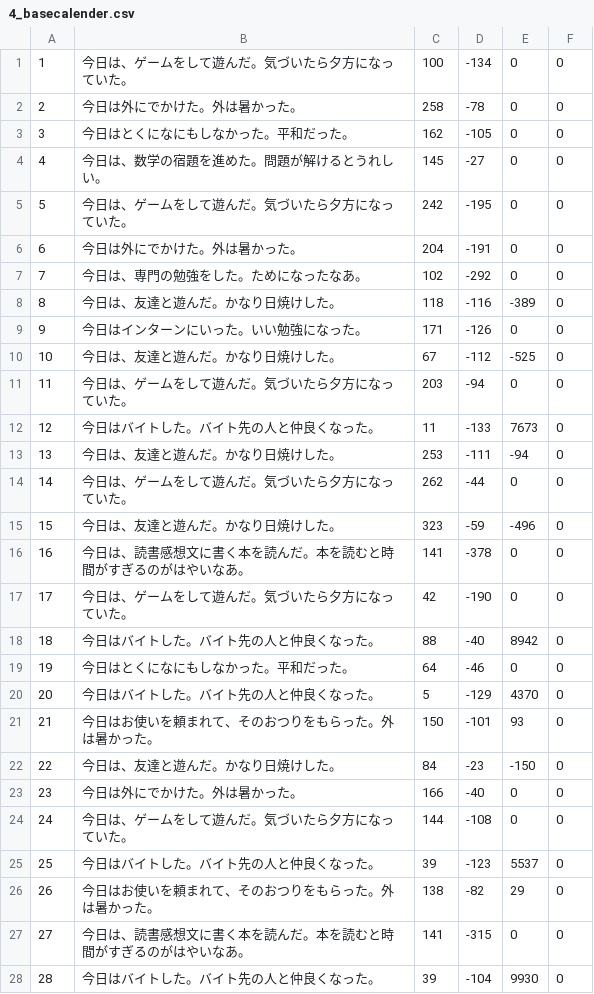
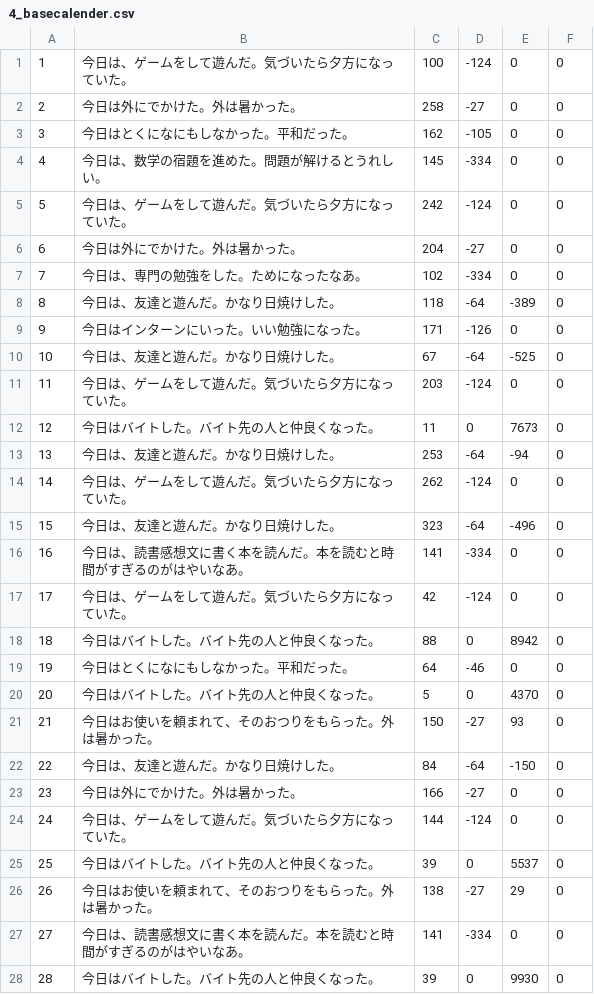
Before and after one commit to SoftwareGroup2/XXXNatsu, a CSV file: data/4_basecalender.csv, drawn as a sheet; only a part is shown; the diff covers the shown part only.

```diff
--- a/data/4_basecalender.csv
+++ b/data/4_basecalender.csv
@@ -1,28 +1,28 @@
-1,今日は、ゲームをして遊んだ。気づいたら夕方になっていた。,100,-134,0,0
-2,今日は外にでかけた。外は暑かった。,258,-78,0,0
+1,今日は、ゲームをして遊んだ。気づいたら夕方になっていた。,100,-124,0,0
+2,今日は外にでかけた。外は暑かった。,258,-27,0,0
 3,今日はとくになにもしなかった。平和だった。,162,-105,0,0
-4,今日は、数学の宿題を進めた。問題が解けるとうれしい。,145,-27,0,0
-5,今日は、ゲームをして遊んだ。気づいたら夕方になっていた。,242,-195,0,0
-6,今日は外にでかけた。外は暑かった。,204,-191,0,0
-7,今日は、専門の勉強をした。ためになったなあ。,102,-292,0,0
-8,今日は、友達と遊んだ。かなり日焼けした。,118,-116,-389,0
+4,今日は、数学の宿題を進めた。問題が解けるとうれしい。,145,-334,0,0
+5,今日は、ゲームをして遊んだ。気づいたら夕方になっていた。,242,-124,0,0
+6,今日は外にでかけた。外は暑かった。,204,-27,0,0
+7,今日は、専門の勉強をした。ためになったなあ。,102,-334,0,0
+8,今日は、友達と遊んだ。かなり日焼けした。,118,-64,-389,0
 9,今日はインターンにいった。いい勉強になった。,171,-126,0,0
-10,今日は、友達と遊んだ。かなり日焼けした。,67,-112,-525,0
-11,今日は、ゲームをして遊んだ。気づいたら夕方になっていた。,203,-94,0,0
-12,今日はバイトした。バイト先の人と仲良くなった。,11,-133,7673,0
-13,今日は、友達と遊んだ。かなり日焼けした。,253,-111,-94,0
-14,今日は、ゲームをして遊んだ。気づいたら夕方になっていた。,262,-44,0,0
-15,今日は、友達と遊んだ。かなり日焼けした。,323,-59,-496,0
-16,今日は、読書感想文に書く本を読んだ。本を読むと時間がすぎるのがはやいなあ。,141,-378,0,0
-17,今日は、ゲームをして遊んだ。気づいたら夕方になっていた。,42,-190,0,0
-18,今日はバイトした。バイト先の人と仲良くなった。,88,-40,8942,0
+10,今日は、友達と遊んだ。かなり日焼けした。,67,-64,-525,0
+11,今日は、ゲームをして遊んだ。気づいたら夕方になっていた。,203,-124,0,0
+12,今日はバイトした。バイト先の人と仲良くなった。,11,0,7673,0
+13,今日は、友達と遊んだ。かなり日焼けした。,253,-64,-94,0
+14,今日は、ゲームをして遊んだ。気づいたら夕方になっていた。,262,-124,0,0
+15,今日は、友達と遊んだ。かなり日焼けした。,323,-64,-496,0
+16,今日は、読書感想文に書く本を読んだ。本を読むと時間がすぎるのがはやいなあ。,141,-334,0,0
+17,今日は、ゲームをして遊んだ。気づいたら夕方になっていた。,42,-124,0,0
+18,今日はバイトした。バイト先の人と仲良くなった。,88,0,8942,0
 19,今日はとくになにもしなかった。平和だった。,64,-46,0,0
-20,今日はバイトした。バイト先の人と仲良くなった。,5,-129,4370,0
-21,今日はお使いを頼まれて、そのおつりをもらった。外は暑かった。,150,-101,93,0
-22,今日は、友達と遊んだ。かなり日焼けした。,84,-23,-150,0
-23,今日は外にでかけた。外は暑かった。,166,-40,0,0
-24,今日は、ゲームをして遊んだ。気づいたら夕方になっていた。,144,-108,0,0
-25,今日はバイトした。バイト先の人と仲良くなった。,39,-123,5537,0
-26,今日はお使いを頼まれて、そのおつりをもらった。外は暑かった。,138,-82,29,0
-27,今日は、読書感想文に書く本を読んだ。本を読むと時間がすぎるのがはやいなあ。,141,-315,0,0
-28,今日はバイトした。バイト先の人と仲良くなった。,39,-104,9930,0
+20,今日はバイトした。バイト先の人と仲良くなった。,5,0,4370,0
+21,今日はお使いを頼まれて、そのおつりをもらった。外は暑かった。,150,-27,93,0
+22,今日は、友達と遊んだ。かなり日焼けした。,84,-64,-150,0
+23,今日は外にでかけた。外は暑かった。,166,-27,0,0
+24,今日は、ゲームをして遊んだ。気づいたら夕方になっていた。,144,-124,0,0
+25,今日はバイトした。バイト先の人と仲良くなった。,39,0,5537,0
+26,今日はお使いを頼まれて、そのおつりをもらった。外は暑かった。,138,-27,29,0
+27,今日は、読書感想文に書く本を読んだ。本を読むと時間がすぎるのがはやいなあ。,141,-334,0,0
+28,今日はバイトした。バイト先の人と仲良くなった。,39,0,9930,0
```
Also changed, not shown: 11 edited cells elsewhere in this file, data/1_basecalender.csv, data/2_basecalender.csv, 11 other files.
